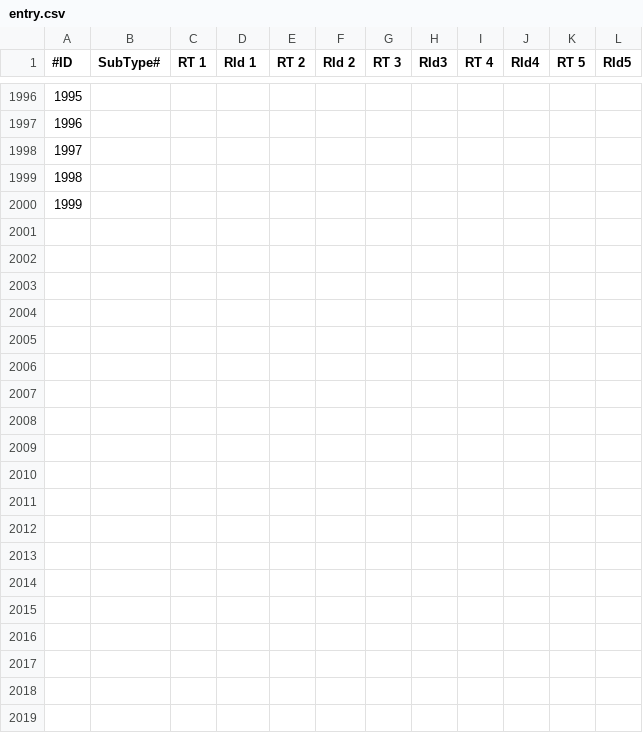
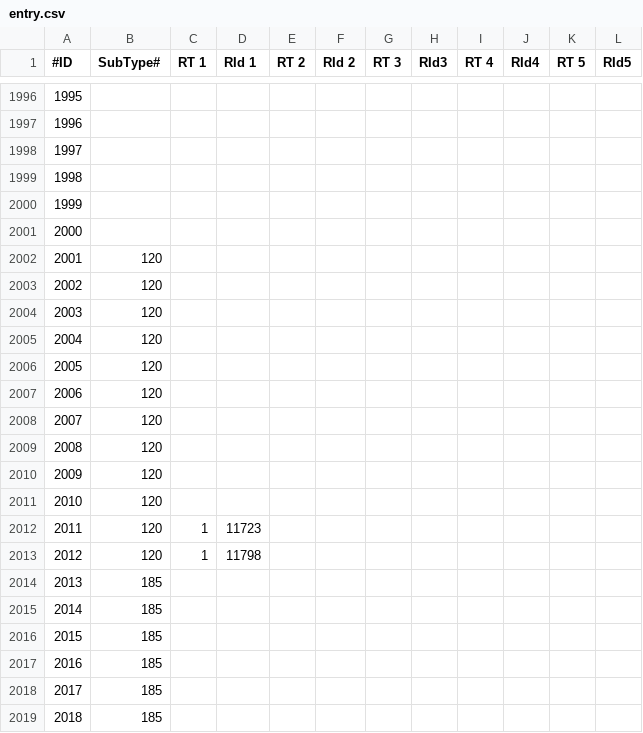
Before and after one commit to xyeppp/RoR-Interface, a CSV file: interface/interfacecore/tome/achievements/entry.csv, drawn as a sheet; only a part is shown, gaps mark what is left out; the diff covers the shown part only.

```diff
--- a/interface/interfacecore/tome/achievements/entry.csv
+++ b/interface/interfacecore/tome/achievements/entry.csv
@@ -2000 +2000,20 @@
 1999,,,,,,,,,,,
+2000,,,,,,,,,,,
+2001,120,,,,,,,,,,
+2002,120,,,,,,,,,,
+2003,120,,,,,,,,,,
+2004,120,,,,,,,,,,
+2005,120,,,,,,,,,,
+2006,120,,,,,,,,,,
+2007,120,,,,,,,,,,
+2008,120,,,,,,,,,,
+2009,120,,,,,,,,,,
+2010,120,,,,,,,,,,
+2011,120,1,11723,,,,,,,,
+2012,120,1,11798,,,,,,,,
+2013,185,,,,,,,,,,
+2014,185,,,,,,,,,,
+2015,185,,,,,,,,,,
+2016,185,,,,,,,,,,
+2017,185,,,,,,,,,,
+2018,185,,,,,,,,,,
```
Also changed, not shown: 10 added rows and 61 edited cells elsewhere in this file, interface/interfacecore/tome/achievements/subtypes.csv, interface/interfacecore/tome/bestiary/species.csv, 16 other files.
